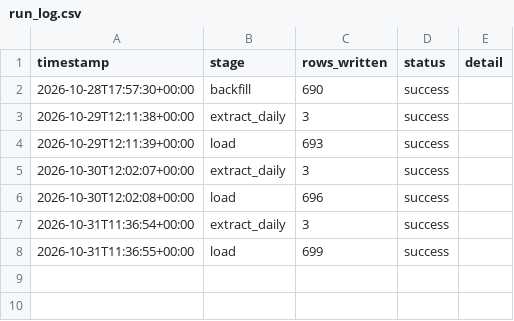
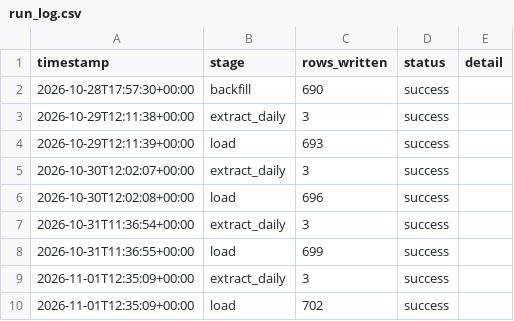
Before and after one commit to reganhay/fpl-analytics, a CSV file: data/run_log.csv, drawn as a sheet; the diff names each change by its address in the sheet, - before the commit and + after, or states it on an @@ line.

```diff
--- a/data/run_log.csv
+++ b/data/run_log.csv
+row 9: 2026-11-01T12:35:09+00:00 | extract_daily | 3 | success
+row 10: 2026-11-01T12:35:09+00:00 | load | 702 | success
```
Also changed, not shown: 3 other files.
